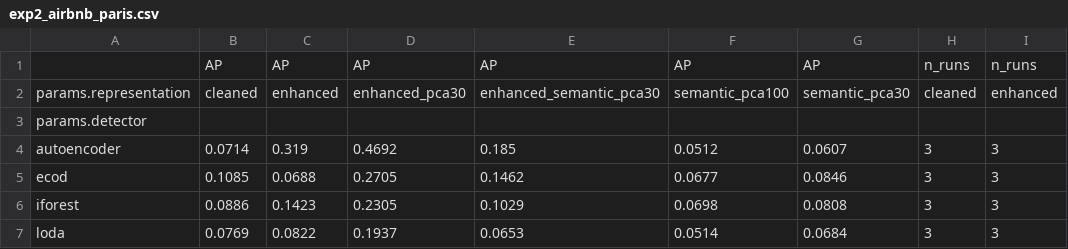
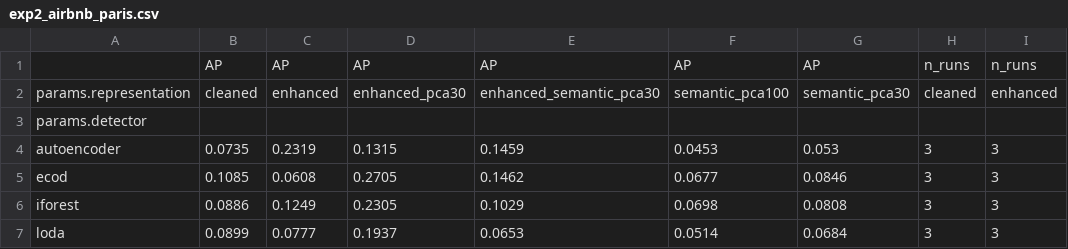
Before and after one commit to florivz/tfm-anomaly-detection, a CSV file: result_tables/exp2_airbnb_paris.csv, drawn as a sheet; only a part is shown; the diff names each change by its address in the sheet, - before the commit and + after, or states it on an @@ line.

```diff
--- a/result_tables/exp2_airbnb_paris.csv
+++ b/result_tables/exp2_airbnb_paris.csv
-B4: 0.0714
+B4: 0.0735
-C4: 0.319
+C4: 0.2319
-D4: 0.4692
+D4: 0.1315
-E4: 0.185
+E4: 0.1459
-F4: 0.0512
+F4: 0.0453
-G4: 0.0607
+G4: 0.053
-C5: 0.0688
+C5: 0.0608
-C6: 0.1423
+C6: 0.1249
-B7: 0.0769
+B7: 0.0899
-C7: 0.0822
+C7: 0.0777
```
Also changed, not shown: result_tables/exp1_airbnb_paris.csv, result_tables/exp1_fake_jobs.csv, 9 other files.
